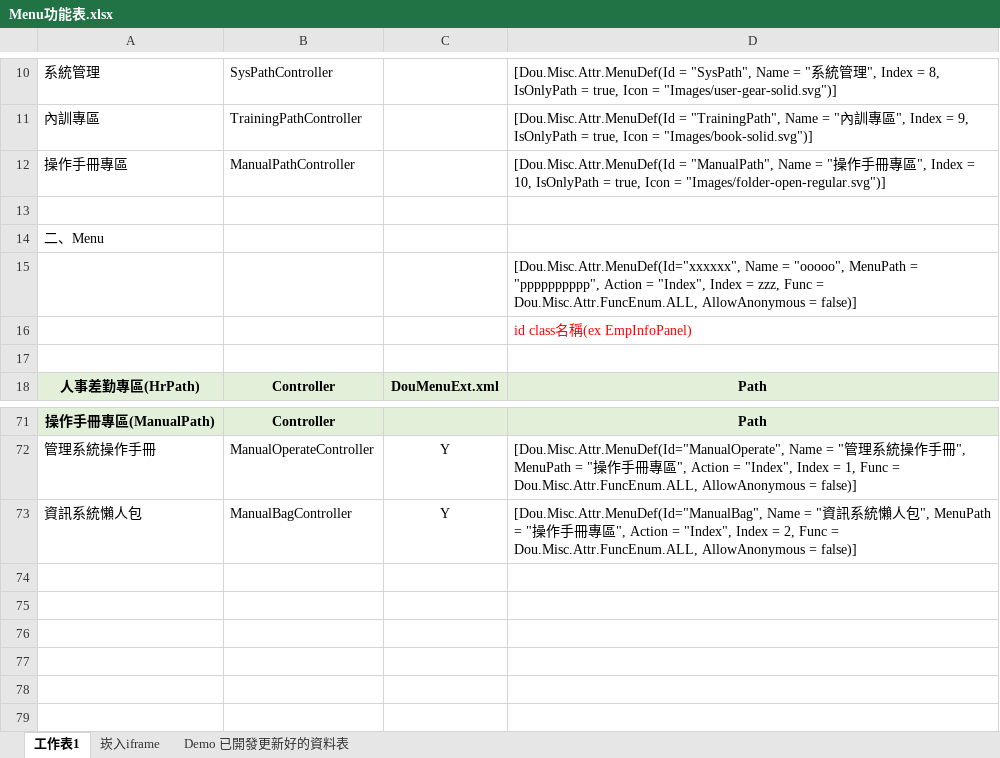
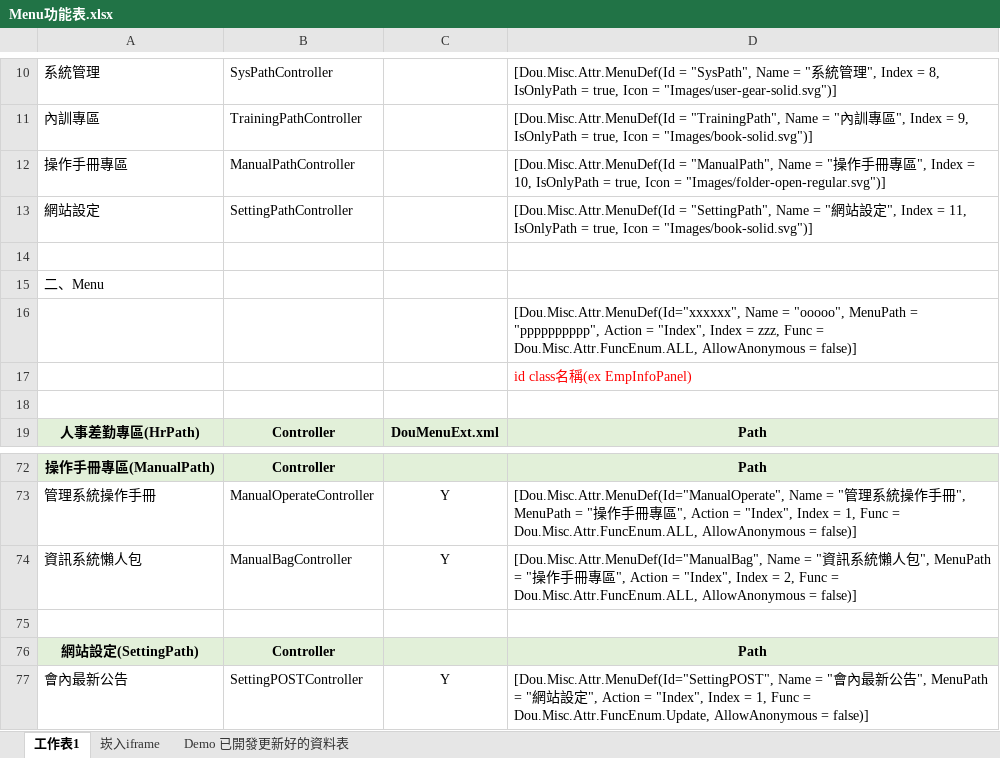
Before and after one commit to ITFtis/FTIS-IHUB, an Excel workbook: Docs/Menu功能表.xlsx, sheet 工作表1, drawn as a sheet; only a part is shown, gaps mark what is left out; values as stored, in another font and other column widths than the file's, no borders; the diff names each change by its address in the sheet, - before the commit and + after, or states it on an @@ line.

Commit message:
網站設定 v1 會內最新公告

```diff
--- a/Docs/Menu功能表.xlsx (sheet 工作表1)
+++ b/Docs/Menu功能表.xlsx (sheet 工作表1)
+row 13: 網站設定 | SettingPathController |  | [Dou.Misc.Attr.MenuDef(Id = "SettingPath", Name = "網站設定", Index = 11, IsOnlyPath = true, Icon = "Images/book-solid.svg")]
+row 75: (empty)
+row 76: 網站設定(SettingPath) | Controller |  | Path
+row 77: 會內最新公告 | SettingPOSTController | Y | [Dou.Misc.Attr.MenuDef(Id="SettingPOST", Name = "會內最新公告", MenuPath = "網站設定", Action = "Index", Index = 1, Func = Dou.Misc.Attr.FuncEnum.Update, AllowAnonymous = false)]
```
Also changed, not shown: 6 other files.
